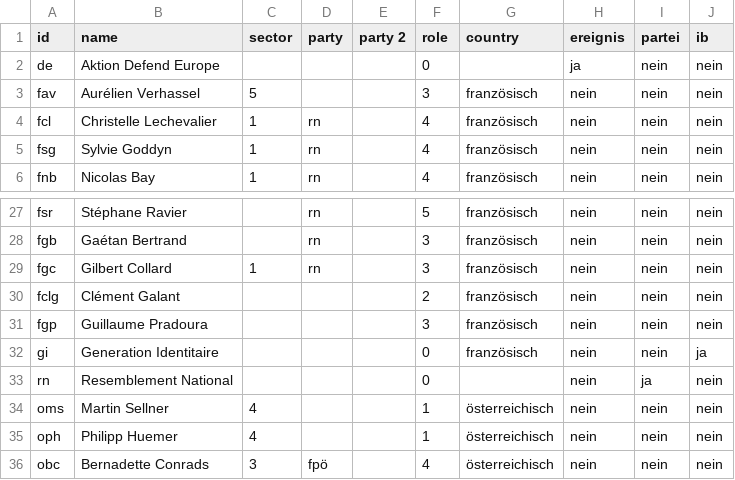
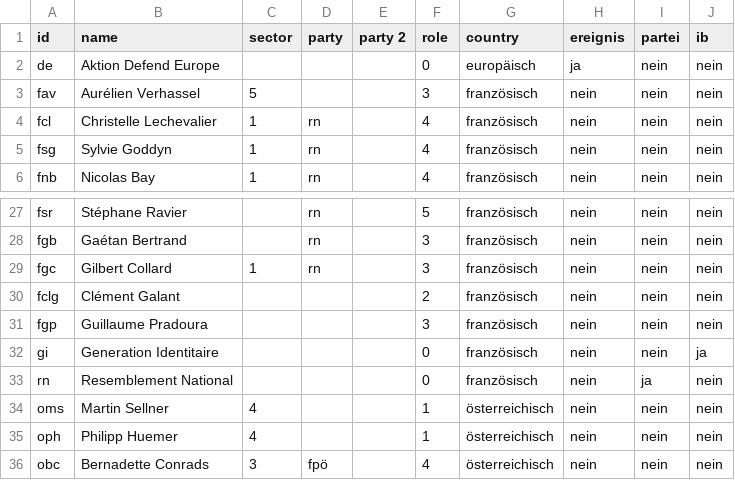
Before and after one commit to celinaishere/Kek-List-2-Nazinetzwerke, a CSV file: Node-List ganz.csv, drawn as a sheet; only a part is shown, gaps mark what is left out.

Commit message:
Update Node-List ganz.csv

```diff
--- a/Node-List ganz.csv
+++ b/Node-List ganz.csv
@@ -1,3 +1,3 @@
 id,name,sector ,party,party 2,role ,country,ereignis,partei,ib
-de,Aktion Defend Europe,,,,0,,ja,nein,nein
+de,Aktion Defend Europe,,,,0,europäisch,ja,nein,nein
 fav,Aurélien Verhassel,5,,,3,französisch,nein,nein,nein
@@ -32,3 +32,3 @@ fgp,Guillaume Pradoura,,,,3,französisch,nein,nein,nein
 gi,Generation Identitaire,,,,0,französisch,nein,nein,ja
-rn,Resemblement National,,,,0,,nein,ja,nein
+rn,Resemblement National,,,,0,französisch,nein,ja,nein
 oms,Martin Sellner,4,,,1,österreichisch,nein,nein,nein
```
